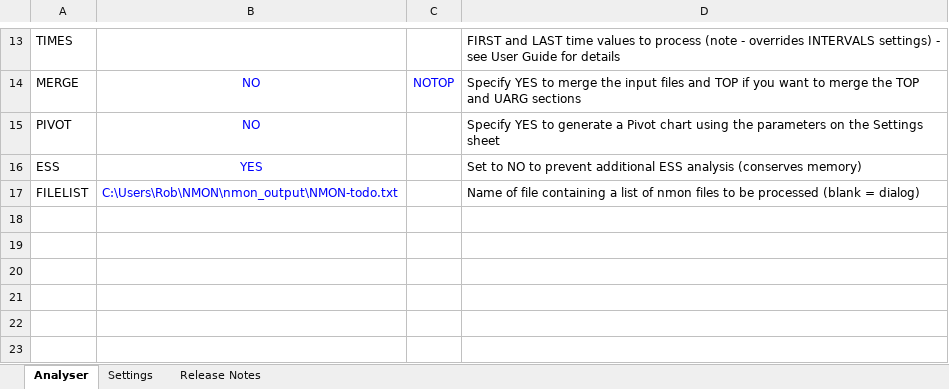
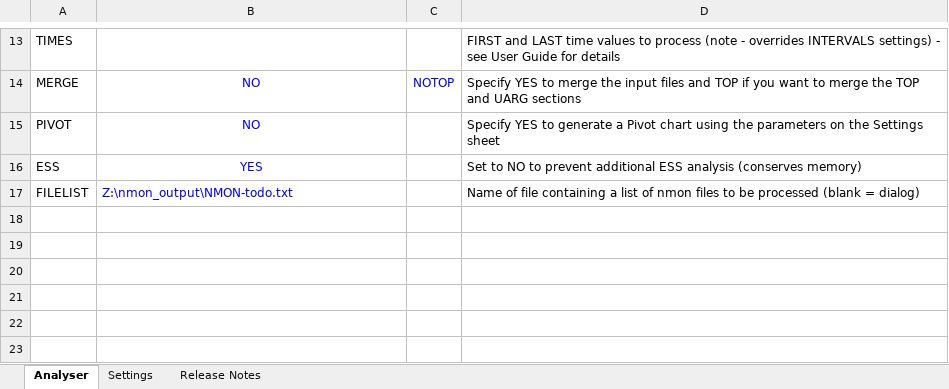
Before and after one commit to robmseibert/NMONProcessorJupyterNotebook, an Excel workbook: nmon analyser v34a-batch.xlsm, sheet Analyser, drawn as a sheet; only a part is shown, gaps mark what is left out; values as stored, in another font and other column widths than the file's, no borders; charts and pictures not drawn; the diff names each change by its address in the sheet, - before the commit and + after, or states it on an @@ line.

Commit message:
updated analyzer

```diff
--- a/nmon analyser v34a-batch.xlsm (sheet Analyser)
+++ b/nmon analyser v34a-batch.xlsm (sheet Analyser)
-B17: C:\Users\Rob\NMON\nmon_output\NMON-todo.txt
+B17: Z:\nmon_output\NMON-todo.txt
```
Also changed, not shown: charts or pictures.
